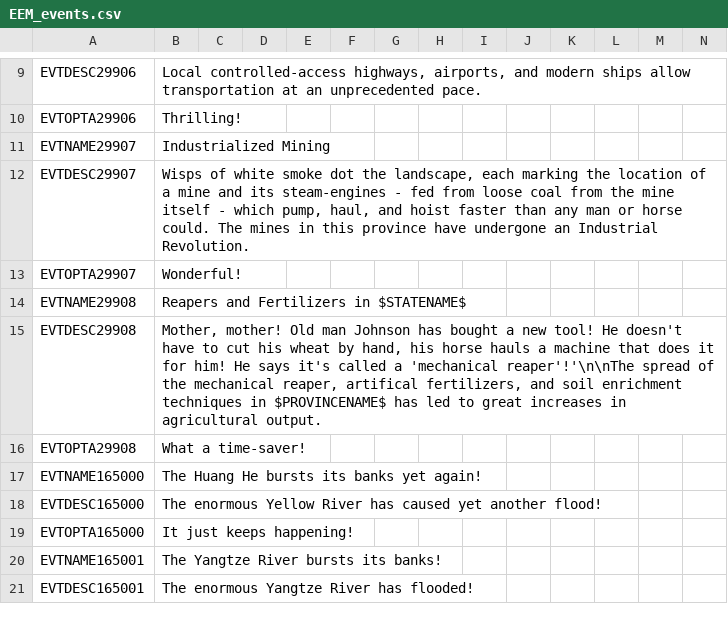
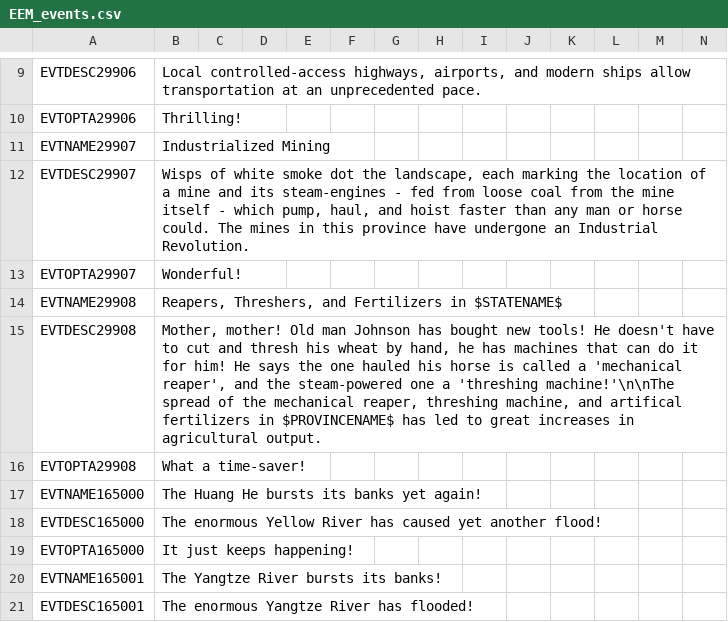
Before and after one commit to ujtcelvn/Ending_Extension_Mod, a CSV file: EEM/localisation/EEM_events.csv, drawn as a sheet; only a part is shown, gaps mark what is left out.

```diff
--- a/EEM/localisation/EEM_events.csv
+++ b/EEM/localisation/EEM_events.csv
@@ -13,4 +13,4 @@ EVTDESC29907;Wisps of white smoke dot the landscape, each marking the location o
 EVTOPTA29907;Wonderful!;;;;;;;;;;;;;
-EVTNAME29908;Reapers and Fertilizers in $STATENAME$;;;;;;;;;;;;;
-EVTDESC29908;Mother, mother! Old man Johnson has bought a new tool! He doesn't have to cut his wheat by hand, his horse hauls a machine that does it for him! He says it's called a 'mechanical reaper'!'\n\nThe spread of the mechanical reaper, artifical fertilizers, and soil enrichment techniques in $PROVINCENAME$ has led to great increases in agricultural output.;;;;;;;;;;;;;
+EVTNAME29908;Reapers, Threshers, and Fertilizers in $STATENAME$;;;;;;;;;;;;;
+EVTDESC29908;Mother, mother! Old man Johnson has bought new tools! He doesn't have to cut and thresh his wheat by hand, he has machines that can do it for him! He says the one hauled his horse is called a 'mechanical reaper', and the steam-powered one a 'threshing machine!'\n\nThe spread of the mechanical reaper, threshing machine, and artifical fertilizers in $PROVINCENAME$ has led to great increases in agricultural output.;;;;;;;;;;;;;
 EVTOPTA29908;What a time-saver!;;;;;;;;;;;;;
```
Also changed, not shown: EEM/localisation/EEM_modifiers.csv, 11 other files.
